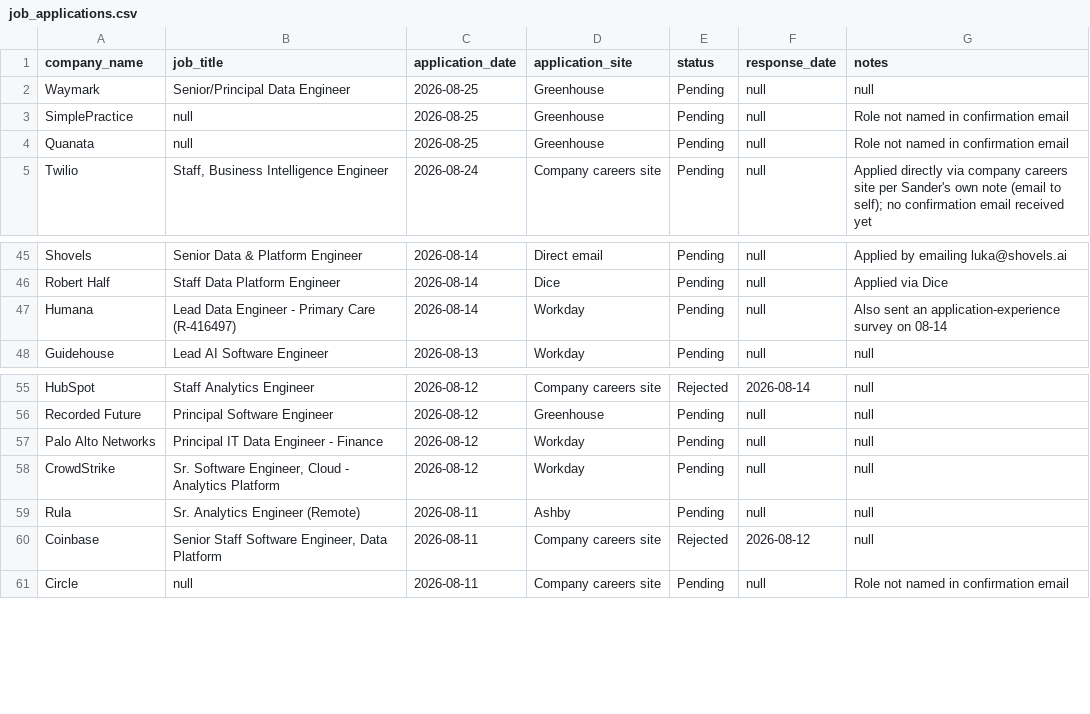
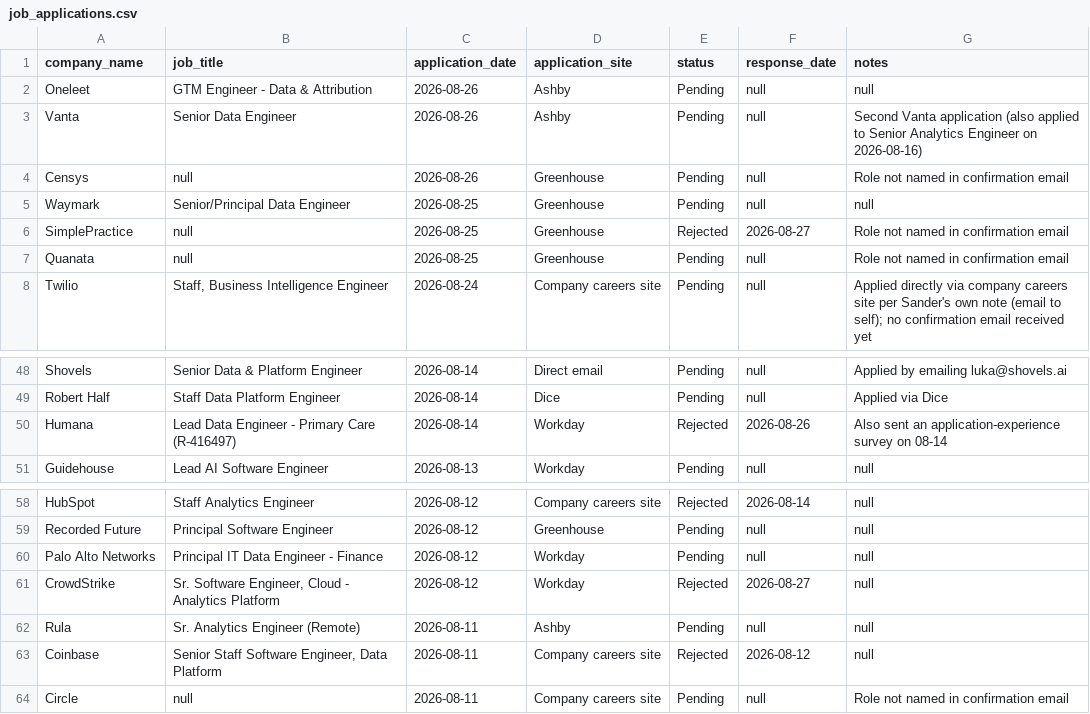
Before and after one commit to sandervw/job-search, a CSV file: job_applications.csv, drawn as a sheet; only a part is shown, gaps mark what is left out.

```diff
--- a/job_applications.csv
+++ b/job_applications.csv
@@ -1,4 +1,7 @@
 company_name,job_title,application_date,application_site,status,response_date,notes
+Oneleet,GTM Engineer - Data & Attribution,2026-08-26,Ashby,Pending,null,null
+Vanta,Senior Data Engineer,2026-08-26,Ashby,Pending,null,Second Vanta application (also applied to Senior Analytics Engineer on 2026-08-16)
+Censys,null,2026-08-26,Greenhouse,Pending,null,Role not named in confirmation email
 Waymark,Senior/Principal Data Engineer,2026-08-25,Greenhouse,Pending,null,null
-SimplePractice,null,2026-08-25,Greenhouse,Pending,null,Role not named in confirmation email
+SimplePractice,null,2026-08-25,Greenhouse,Rejected,2026-08-27,Role not named in confirmation email
 Quanata,null,2026-08-25,Greenhouse,Pending,null,Role not named in confirmation email
@@ -46,3 +49,3 @@ Shovels,Senior Data & Platform Engineer,2026-08-14,Direct email,Pending,null,App
 Robert Half,Staff Data Platform Engineer,2026-08-14,Dice,Pending,null,Applied via Dice
-Humana,Lead Data Engineer - Primary Care (R-416497),2026-08-14,Workday,Pending,null,Also sent an application-experience survey on 08-14
+Humana,Lead Data Engineer - Primary Care (R-416497),2026-08-14,Workday,Rejected,2026-08-26,Also sent an application-experience survey on 08-14
 Guidehouse,Lead AI Software Engineer,2026-08-13,Workday,Pending,null,null
@@ -57,3 +60,3 @@ Recorded Future,Principal Software Engineer,2026-08-12,Greenhouse,Pending,null,n
 Palo Alto Networks,Principal IT Data Engineer - Finance,2026-08-12,Workday,Pending,null,null
-CrowdStrike,"Sr. Software Engineer, Cloud - Analytics Platform",2026-08-12,Workday,Pending,null,null
+CrowdStrike,"Sr. Software Engineer, Cloud - Analytics Platform",2026-08-12,Workday,Rejected,2026-08-27,null
 Rula,Sr. Analytics Engineer (Remote),2026-08-11,Ashby,Pending,null,null
```
